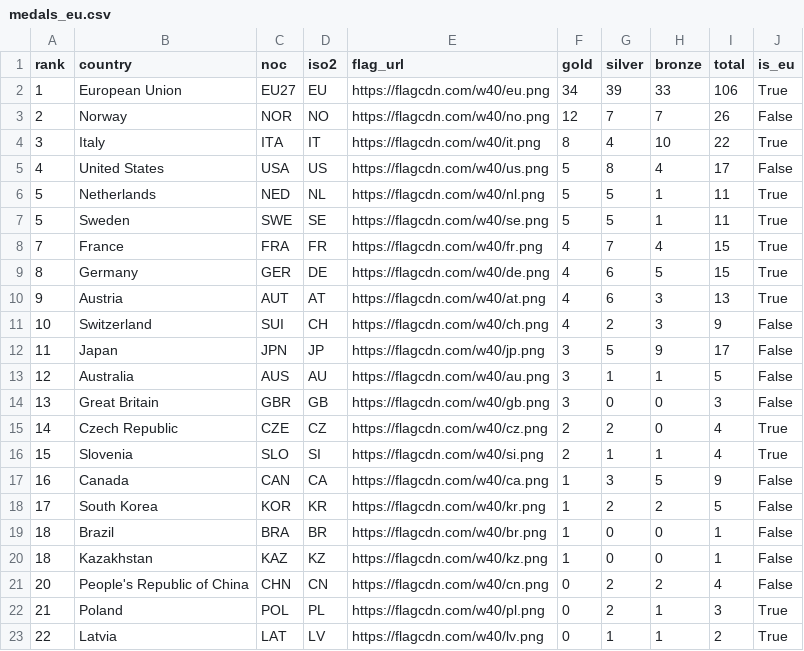
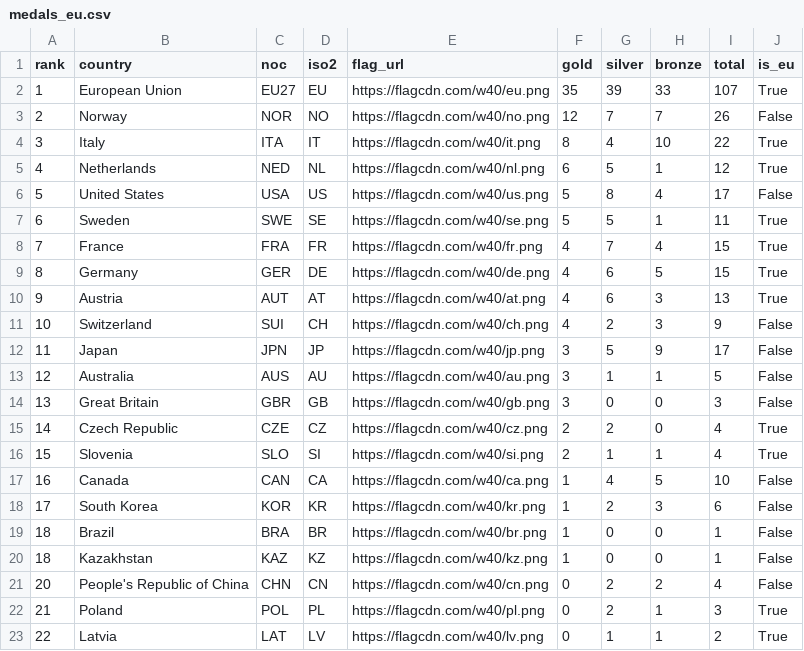
Before and after one commit to Eddimed/medal_table_tweaked, a CSV file: data/medals_eu.csv, drawn as a sheet; only a part is shown.

```diff
--- a/data/medals_eu.csv
+++ b/data/medals_eu.csv
@@ -1,8 +1,8 @@
 rank,country,noc,iso2,flag_url,gold,silver,bronze,total,is_eu
-1,European Union,EU27,EU,https://flagcdn.com/w40/eu.png,34,39,33,106,True
+1,European Union,EU27,EU,https://flagcdn.com/w40/eu.png,35,39,33,107,True
 2,Norway,NOR,NO,https://flagcdn.com/w40/no.png,12,7,7,26,False
 3,Italy,ITA,IT,https://flagcdn.com/w40/it.png,8,4,10,22,True
-4,United States,USA,US,https://flagcdn.com/w40/us.png,5,8,4,17,False
-5,Netherlands,NED,NL,https://flagcdn.com/w40/nl.png,5,5,1,11,True
-5,Sweden,SWE,SE,https://flagcdn.com/w40/se.png,5,5,1,11,True
+4,Netherlands,NED,NL,https://flagcdn.com/w40/nl.png,6,5,1,12,True
+5,United States,USA,US,https://flagcdn.com/w40/us.png,5,8,4,17,False
+6,Sweden,SWE,SE,https://flagcdn.com/w40/se.png,5,5,1,11,True
 7,France,FRA,FR,https://flagcdn.com/w40/fr.png,4,7,4,15,True
@@ -16,4 +16,4 @@ rank,country,noc,iso2,flag_url,gold,silver,bronze,total,is_eu
 15,Slovenia,SLO,SI,https://flagcdn.com/w40/si.png,2,1,1,4,True
-16,Canada,CAN,CA,https://flagcdn.com/w40/ca.png,1,3,5,9,False
-17,South Korea,KOR,KR,https://flagcdn.com/w40/kr.png,1,2,2,5,False
+16,Canada,CAN,CA,https://flagcdn.com/w40/ca.png,1,4,5,10,False
+17,South Korea,KOR,KR,https://flagcdn.com/w40/kr.png,1,2,3,6,False
 18,Brazil,BRA,BR,https://flagcdn.com/w40/br.png,1,0,0,1,False
```
Also changed, not shown: 2 other files.
